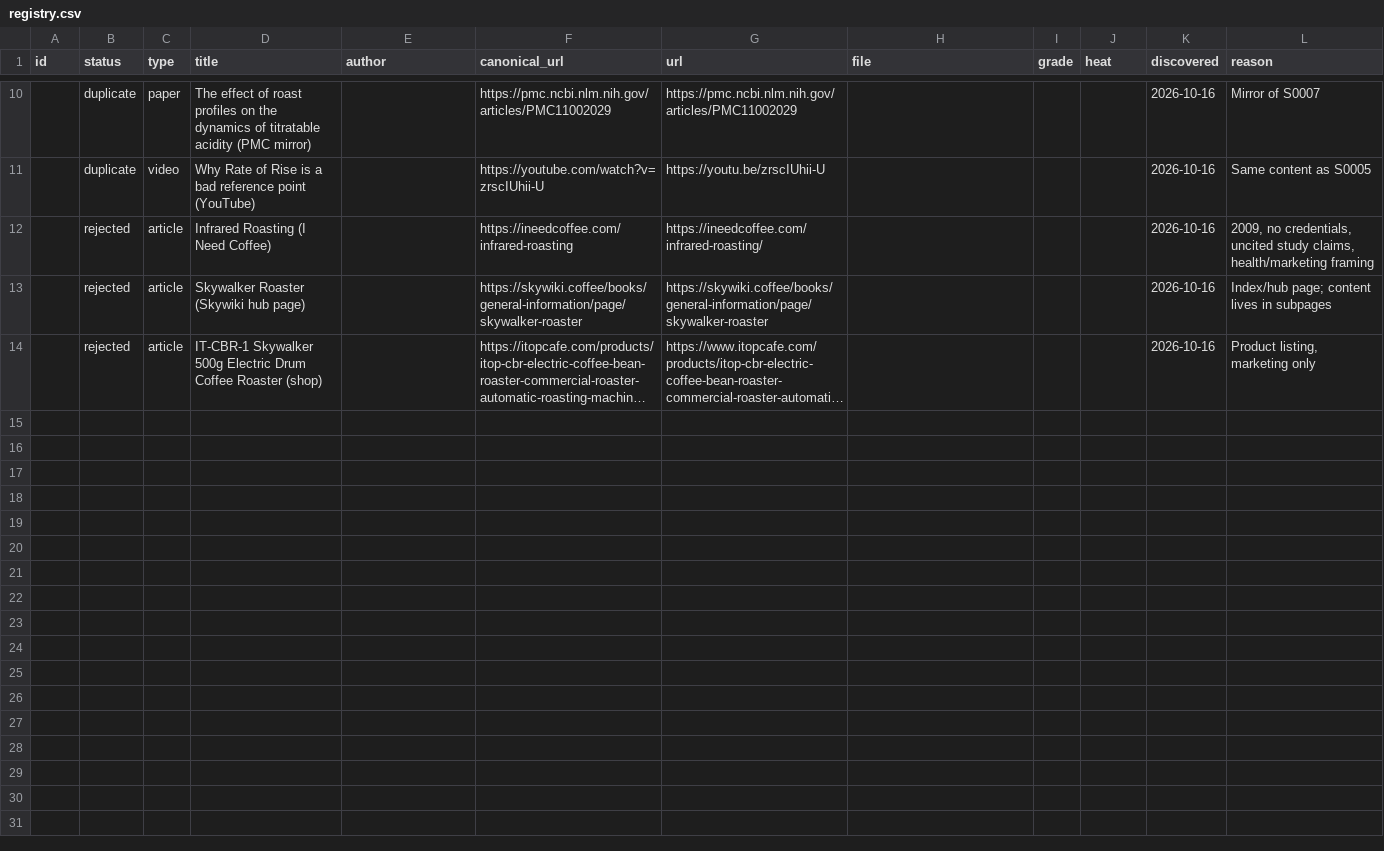
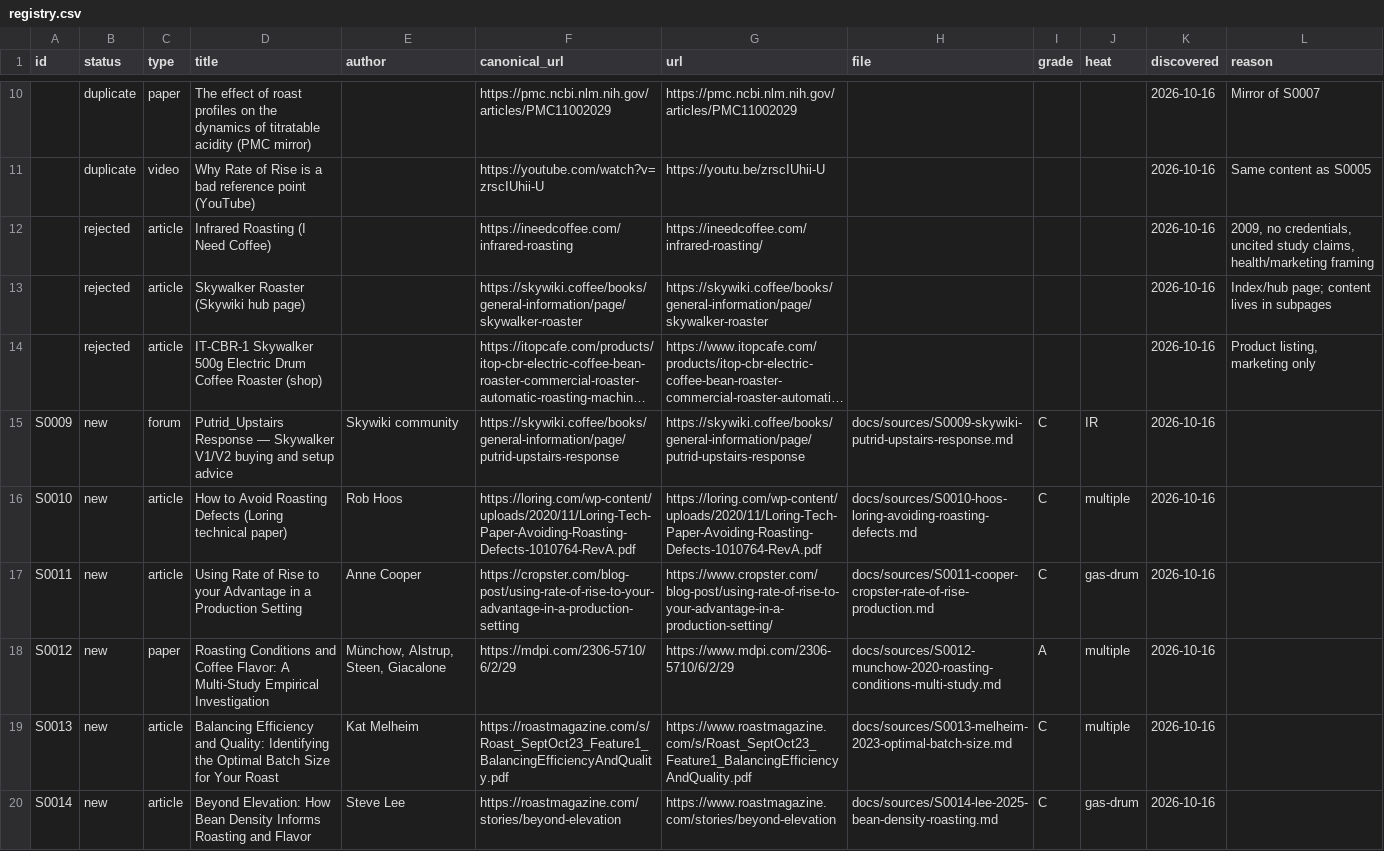
Before and after one commit to edsdck/roasting-kb, a CSV file: registry.csv, drawn as a sheet; only a part is shown, gaps mark what is left out; long unchanged cells end in …; the diff covers the shown part only; the diff names each change by its address in the sheet, - before the commit and + after, or states it on an @@ line.

```diff
--- a/registry.csv
+++ b/registry.csv
+row 15: S0009 | new | forum | Putrid_Upstairs Response — Skywalker V1/V2 buying and setup advice | Skywiki community | https://skywiki.coffee/books/general-information/page/putrid-upstairs-response | https://skywiki.coffee/books/general-information/page/putrid-upstairs-response | docs/sources/S0009-skywiki-putrid-upstairs-response.md | C | IR | 2026-10-16
+row 16: S0010 | new | article | How to Avoid Roasting Defects (Loring technical paper) | Rob Hoos | https://loring.com/wp-content/uploads/2020/11/Loring-Tech-Paper-Avoiding-Roasting-Defects-1010764-RevA.pdf | https://loring.com/wp-content/uploads/2020/11/Loring-Tech-Paper-Avoiding-Roasting-Defects-1010764-RevA.pdf | docs/sources/S0010-hoos-loring-avoiding-roasting-defects.md | C | multiple | 2026-10-16
+row 17: S0011 | new | article | Using Rate of Rise to your Advantage in a Production Setting | Anne Cooper | https://cropster.com/blog-post/using-rate-of-rise-to-your-advantage-in-a-production-setting | https://www.cropster.com/blog-post/using-rate-of-rise-to-your-advantage-in-a-production-setting/ | docs/sources/S0011-cooper-cropster-rate-of-rise-production.md | C | gas-drum | 2026-10-16
+row 18: S0012 | new | paper | Roasting Conditions and Coffee Flavor: A Multi-Study Empirical Investigation | Münchow, Alstrup, Steen, Giacalone | https://mdpi.com/2306-5710/6/2/29 | https://www.mdpi.com/2306-5710/6/2/29 | docs/sources/S0012-munchow-2020-roasting-conditions-multi-study.md | A | multiple | 2026-10-16
+row 19: S0013 | new | article | Balancing Efficiency and Quality: Identifying the Optimal Batch Size for Your Roast | Kat Melheim | https://roastmagazine.com/s/Roast_SeptOct23_Feature1_BalancingEfficiencyAndQuality.pdf | https://www.roastmagazine.com/s/Roast_SeptOct23_Feature1_BalancingEfficiencyAndQuality.pdf | docs/sources/S0013-melheim-2023-optimal-batch-size.md | C | multiple | 2026-10-16
+row 20: S0014 | new | article | Beyond Elevation: How Bean Density Informs Roasting and Flavor | Steve Lee | https://roastmagazine.com/stories/beyond-elevation | https://www.roastmagazine.com/stories/beyond-elevation | docs/sources/S0014-lee-2025-bean-density-roasting.md | C | gas-drum | 2026-10-16
```
Also changed, not shown: 6 added rows elsewhere in this file, 8 other files.
